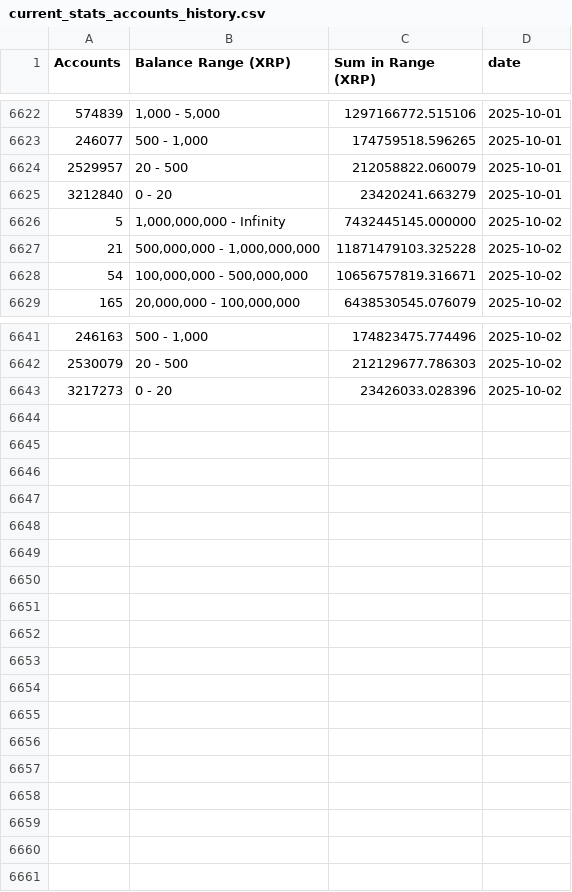
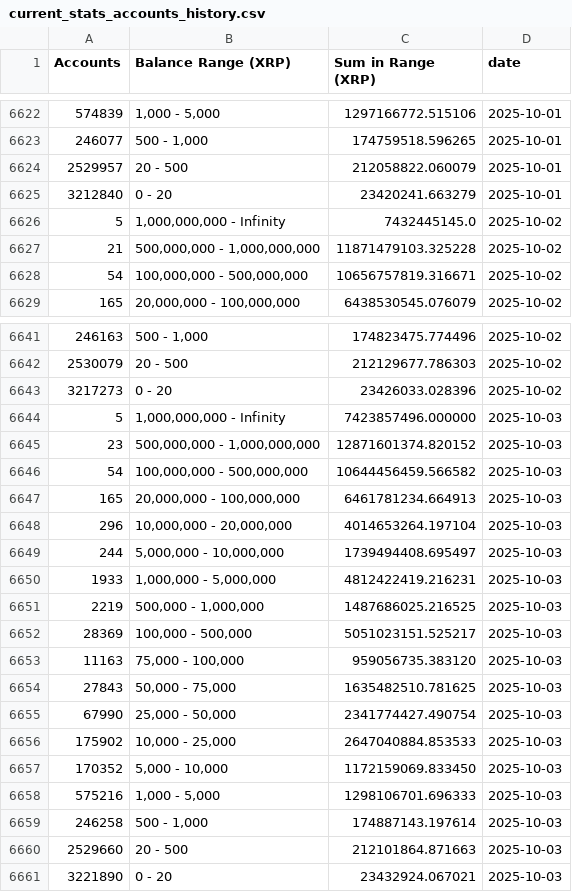
Before and after one commit to DI-main-ai/XRP, a CSV file: csv/current_stats_accounts_history.csv, drawn as a sheet; only a part is shown, gaps mark what is left out.

```diff
--- a/csv/current_stats_accounts_history.csv
+++ b/csv/current_stats_accounts_history.csv
@@ -6625,3 +6625,3 @@ Accounts,Balance Range (XRP),Sum in Range (XRP),date
 3212840,0 - 20,23420241.663279,2025-10-01
-5,"1,000,000,000 - Infinity",7432445145.000000,2025-10-02
+5,"1,000,000,000 - Infinity",7432445145.0,2025-10-02
 21,"500,000,000 - 1,000,000,000",11871479103.325228,2025-10-02
@@ -6643 +6643,19 @@ Accounts,Balance Range (XRP),Sum in Range (XRP),date
 3217273,0 - 20,23426033.028396,2025-10-02
+5,"1,000,000,000 - Infinity",7423857496.000000,2025-10-03
+23,"500,000,000 - 1,000,000,000",12871601374.820152,2025-10-03
+54,"100,000,000 - 500,000,000",10644456459.566582,2025-10-03
+165,"20,000,000 - 100,000,000",6461781234.664913,2025-10-03
+296,"10,000,000 - 20,000,000",4014653264.197104,2025-10-03
+244,"5,000,000 - 10,000,000",1739494408.695497,2025-10-03
+1933,"1,000,000 - 5,000,000",4812422419.216231,2025-10-03
+2219,"500,000 - 1,000,000",1487686025.216525,2025-10-03
+28369,"100,000 - 500,000",5051023151.525217,2025-10-03
+11163,"75,000 - 100,000",959056735.383120,2025-10-03
+27843,"50,000 - 75,000",1635482510.781625,2025-10-03
+67990,"25,000 - 50,000",2341774427.490754,2025-10-03
+175902,"10,000 - 25,000",2647040884.853533,2025-10-03
+170352,"5,000 - 10,000",1172159069.833450,2025-10-03
+575216,"1,000 - 5,000",1298106701.696333,2025-10-03
+246258,"500 - 1,000",174887143.197614,2025-10-03
+2529660,20 - 500,212101864.871663,2025-10-03
+3221890,0 - 20,23432924.067021,2025-10-03
```
Also changed, not shown: csv/1,000,000,000_-_Infinity__Series1.csv, csv/1,000,000_-_5,000,000__Series1.csv, 38 other files.
